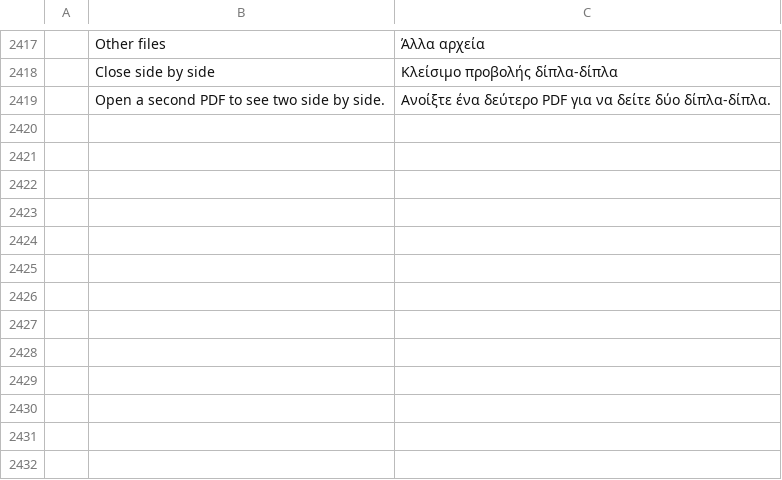
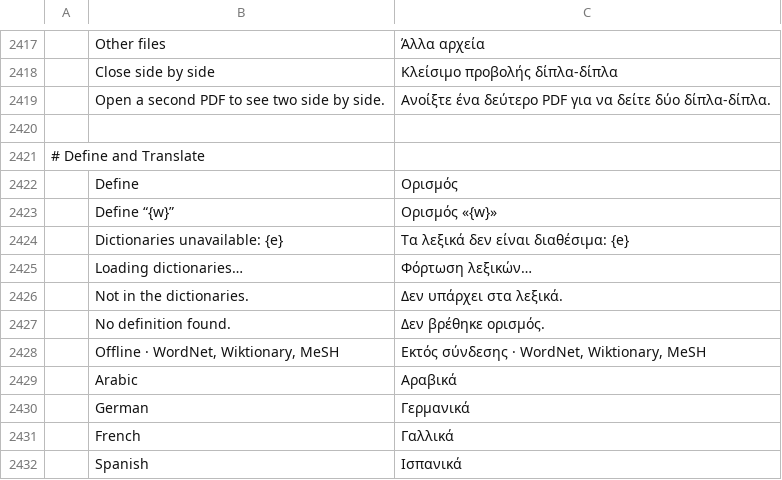
Before and after one commit to abudi012-netizen/pdfcraft, a TSV file: crates/ui-egui/src/i18n/el.tsv, drawn as a sheet; only a part is shown, gaps mark what is left out; the diff names each change by its address in the sheet, - before the commit and + after, or states it on an @@ line.

```diff
--- a/crates/ui-egui/src/i18n/el.tsv
+++ b/crates/ui-egui/src/i18n/el.tsv
+row 2420: (empty)
+row 2421: # Define and Translate
+row 2422:  | Define | Ορισμός
+row 2423:  | Define “{w}” | Ορισμός «{w}»
+row 2424:  | Dictionaries unavailable: {e} | Τα λεξικά δεν είναι διαθέσιμα: {e}
+row 2425:  | Loading dictionaries… | Φόρτωση λεξικών…
+row 2426:  | Not in the dictionaries. | Δεν υπάρχει στα λεξικά.
+row 2427:  | No definition found. | Δεν βρέθηκε ορισμός.
+row 2428:  | Offline · WordNet, Wiktionary, MeSH | Εκτός σύνδεσης · WordNet, Wiktionary, MeSH
+row 2429:  | Arabic | Αραβικά
+row 2430:  | German | Γερμανικά
+row 2431:  | French | Γαλλικά
+row 2432:  | Spanish | Ισπανικά
```
Also changed, not shown: crates/ui-egui/src/i18n/bg.tsv, crates/ui-egui/src/i18n/kk.tsv, 26 other files.
